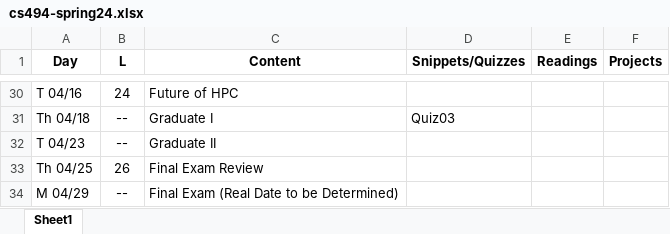
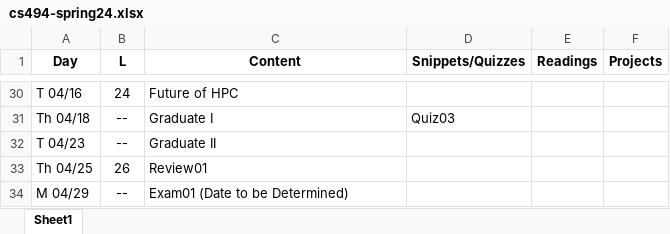
Before and after one commit to UIC-HPC/Sp25Website, an Excel workbook: _lectures/cs494-spring24.xlsx, sheet Sheet1, drawn as a sheet; only a part is shown, gaps mark what is left out; values as stored, in another font and other column widths than the file's, no borders; the diff names each change by its address in the sheet, - before the commit and + after, or states it on an @@ line.

Commit message:
fixed typo

```diff
--- a/_lectures/cs494-spring24.xlsx (sheet Sheet1)
+++ b/_lectures/cs494-spring24.xlsx (sheet Sheet1)
-C33 (Content): Final Exam Review
+C33 (Content): Review01
-C34 (Content): Final Exam (Real Date to be Determined)
+C34 (Content): Exam01 (Date to be Determined)
```
Also changed, not shown: 3 other files.
